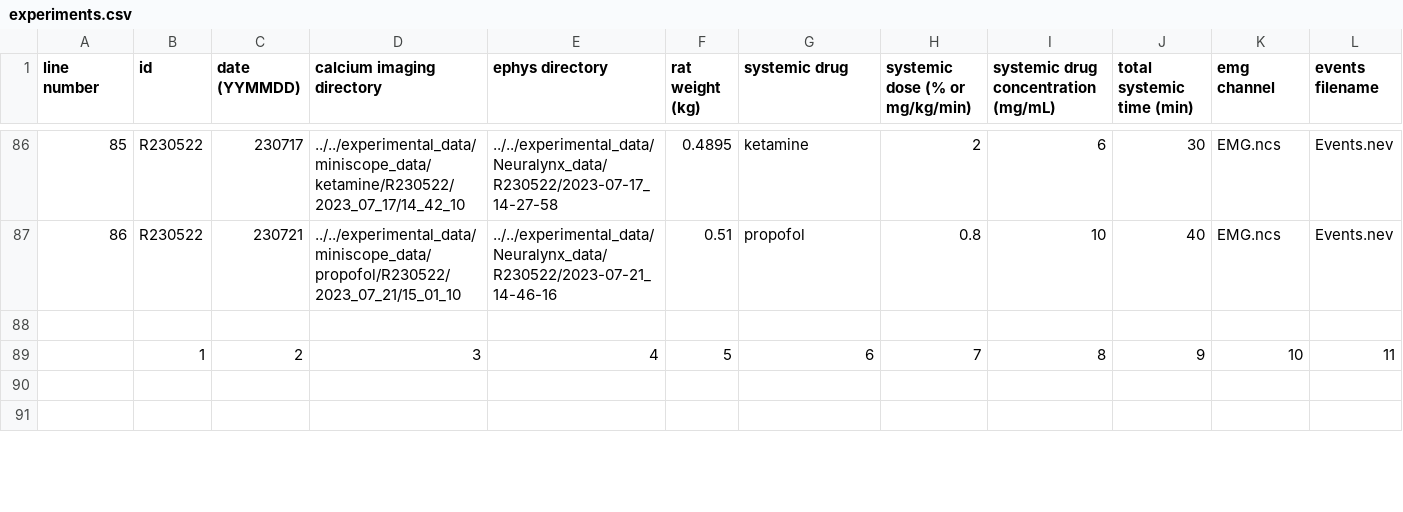
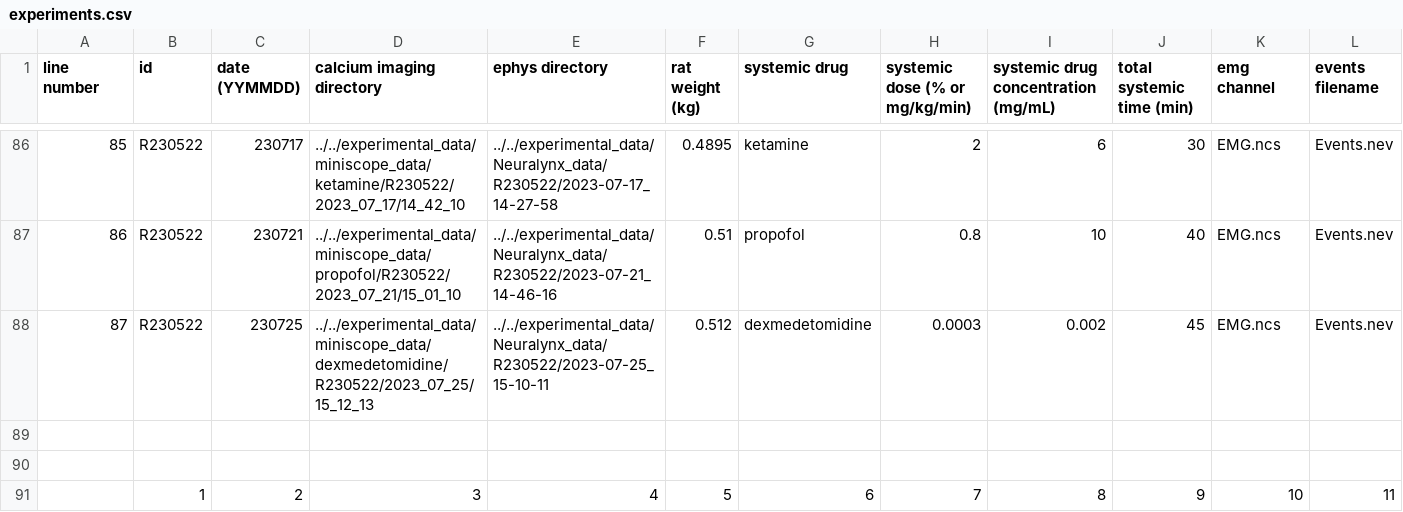
Before and after one commit to reedpen/ace, a CSV file: experiments.csv, drawn as a sheet; only a part is shown, gaps mark what is left out; the shorter side is filled out with more unchanged rows; rows hold the shown columns only; the diff names each change by its address in the sheet, - before the commit and + after, or states it on an @@ line.

```diff
--- a/experiments.csv
+++ b/experiments.csv
+row 88: 87 | R230522 | 230725 | ../../experimental_data/miniscope_data/dexmedetomidine/R230522/2023_07_25/15_12_13 | ../../experimental_data/Neuralynx_data/R230522/2023-07-25_15-10-11 | 0.512 | dexmedetomidine | 0.0003 | 0.002 | 45 | EMG.ncs | Events.nev
+row 89: (empty)
```
Also changed, not shown: 2 other files.
